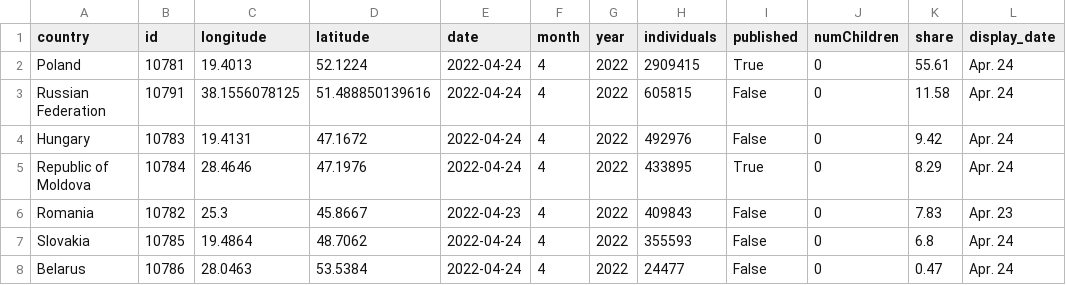
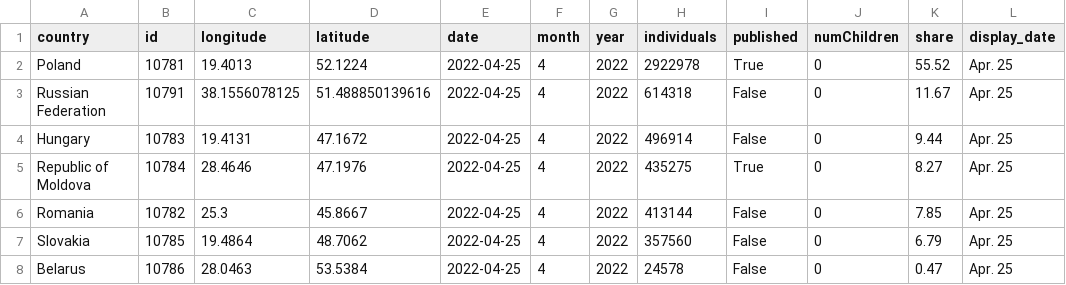
Before and after one commit to gridviz/ukraine-refugees, a CSV file: data/processed/ukraine_refugees_totals_countries.csv, drawn as a sheet.

```diff
--- a/data/processed/ukraine_refugees_totals_countries.csv
+++ b/data/processed/ukraine_refugees_totals_countries.csv
@@ -1,8 +1,8 @@
 country,id,longitude,latitude,date,month,year,individuals,published,numChildren,share,display_date
-Poland,10781,19.4013,52.1224,2022-04-24,4,2022,2909415,True,0,55.61,Apr. 24
-Russian Federation,10791,38.1556078125,51.488850139616,2022-04-24,4,2022,605815,False,0,11.58,Apr. 24
-Hungary,10783,19.4131,47.1672,2022-04-24,4,2022,492976,False,0,9.42,Apr. 24
-Republic of Moldova,10784,28.4646,47.1976,2022-04-24,4,2022,433895,True,0,8.29,Apr. 24
-Romania,10782,25.3,45.8667,2022-04-23,4,2022,409843,False,0,7.83,Apr. 23
-Slovakia,10785,19.4864,48.7062,2022-04-24,4,2022,355593,False,0,6.8,Apr. 24
-Belarus,10786,28.0463,53.5384,2022-04-24,4,2022,24477,False,0,0.47,Apr. 24
+Poland,10781,19.4013,52.1224,2022-04-25,4,2022,2922978,True,0,55.52,Apr. 25
+Russian Federation,10791,38.1556078125,51.488850139616,2022-04-25,4,2022,614318,False,0,11.67,Apr. 25
+Hungary,10783,19.4131,47.1672,2022-04-25,4,2022,496914,False,0,9.44,Apr. 25
+Republic of Moldova,10784,28.4646,47.1976,2022-04-25,4,2022,435275,True,0,8.27,Apr. 25
+Romania,10782,25.3,45.8667,2022-04-25,4,2022,413144,False,0,7.85,Apr. 25
+Slovakia,10785,19.4864,48.7062,2022-04-25,4,2022,357560,False,0,6.79,Apr. 25
+Belarus,10786,28.0463,53.5384,2022-04-25,4,2022,24578,False,0,0.47,Apr. 25
```
Also changed, not shown: data/processed/ukraine_refugees_totals_timeseries.csv.
